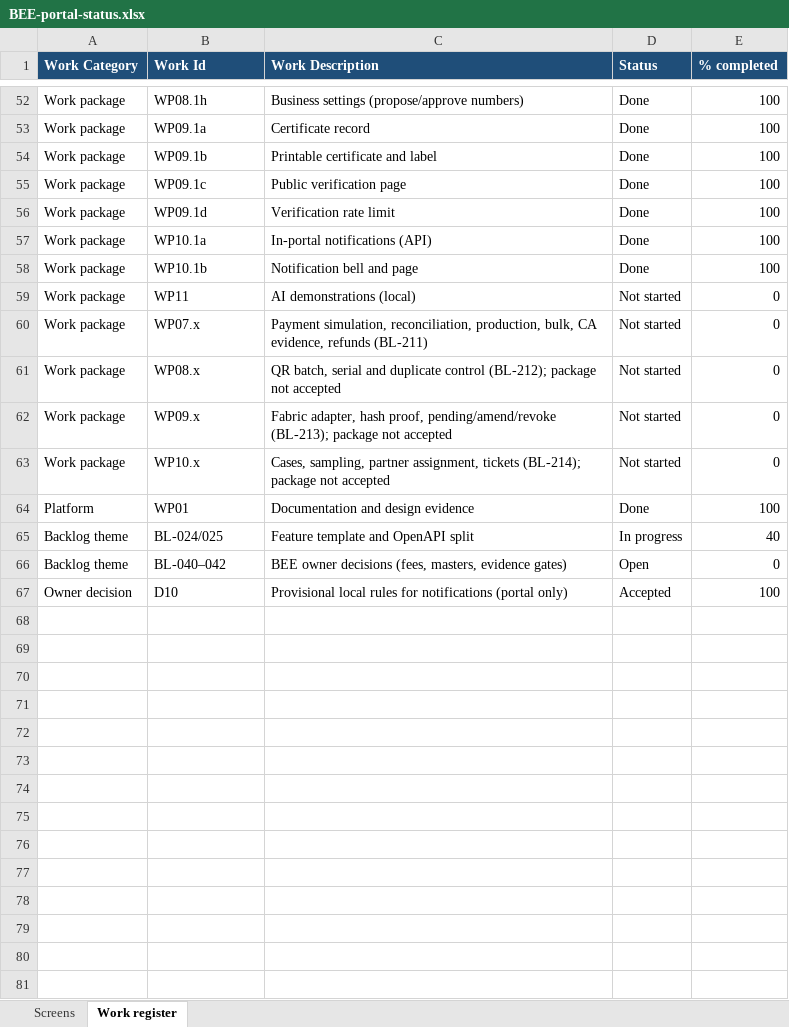
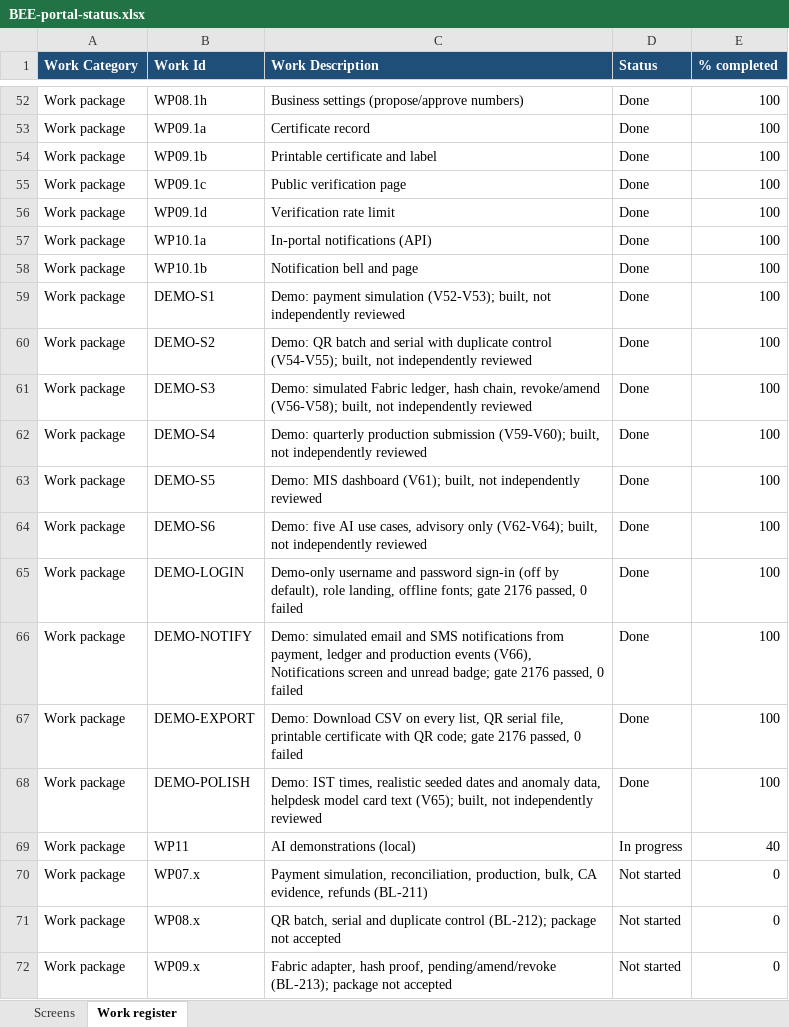
Before and after one commit to khannas43/BEE, an Excel workbook: docs/tracking/BEE-portal-status.xlsx, sheet Work register, drawn as a sheet; only a part is shown, gaps mark what is left out; the shorter side is filled out with more unchanged rows; values as stored, in another font and other column widths than the file's, no borders; addresses are those after the commit; the diff names each change by its address in the sheet, - before the commit and + after, or states it on an @@ line.

```diff
--- a/docs/tracking/BEE-portal-status.xlsx (sheet Work register)
+++ b/docs/tracking/BEE-portal-status.xlsx (sheet Work register)
+row 59: Work package | DEMO-S1 | Demo: payment simulation (V52-V53); built, not independently reviewed | Done | 100
+row 60: Work package | DEMO-S2 | Demo: QR batch and serial with duplicate control (V54-V55); built, not independently reviewed | Done | 100
+row 61: Work package | DEMO-S3 | Demo: simulated Fabric ledger, hash chain, revoke/amend (V56-V58); built, not independently reviewed | Done | 100
+row 62: Work package | DEMO-S4 | Demo: quarterly production submission (V59-V60); built, not independently reviewed | Done | 100
+row 63: Work package | DEMO-S5 | Demo: MIS dashboard (V61); built, not independently reviewed | Done | 100
+row 64: Work package | DEMO-S6 | Demo: five AI use cases, advisory only (V62-V64); built, not independently reviewed | Done | 100
+row 65: Work package | DEMO-LOGIN | Demo-only username and password sign-in (off by default), role landing, offline fonts; gate 2176 passed, 0 failed | Done | 100
+row 66: Work package | DEMO-NOTIFY | Demo: simulated email and SMS notifications from payment, ledger and production events (V66), Notifications screen and unread badge; gate 2176 passed, 0 failed | Done | 100
+row 67: Work package | DEMO-EXPORT | Demo: Download CSV on every list, QR serial file, printable certificate with QR code; gate 2176 passed, 0 failed | Done | 100
+row 68: Work package | DEMO-POLISH | Demo: IST times, realistic seeded dates and anomaly data, helpdesk model card text (V65); built, not independently reviewed | Done | 100
-D69 (Status): Not started
+D69 (Status): In progress
-E69 (% completed): 0
+E69 (% completed): 40
```
Also changed, not shown: 7 other files.
